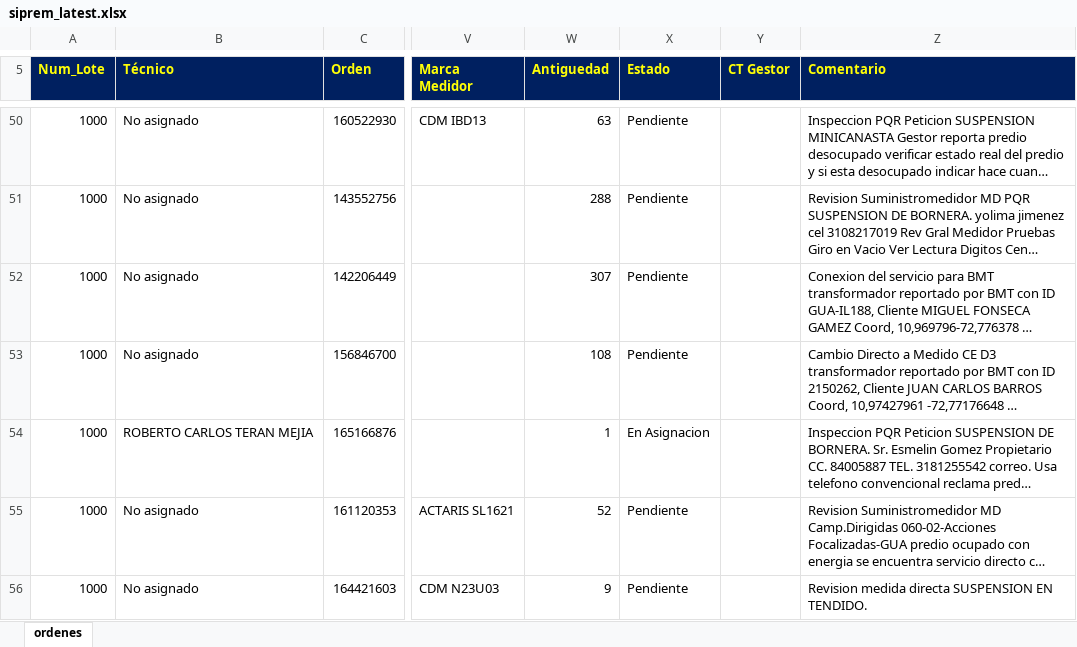
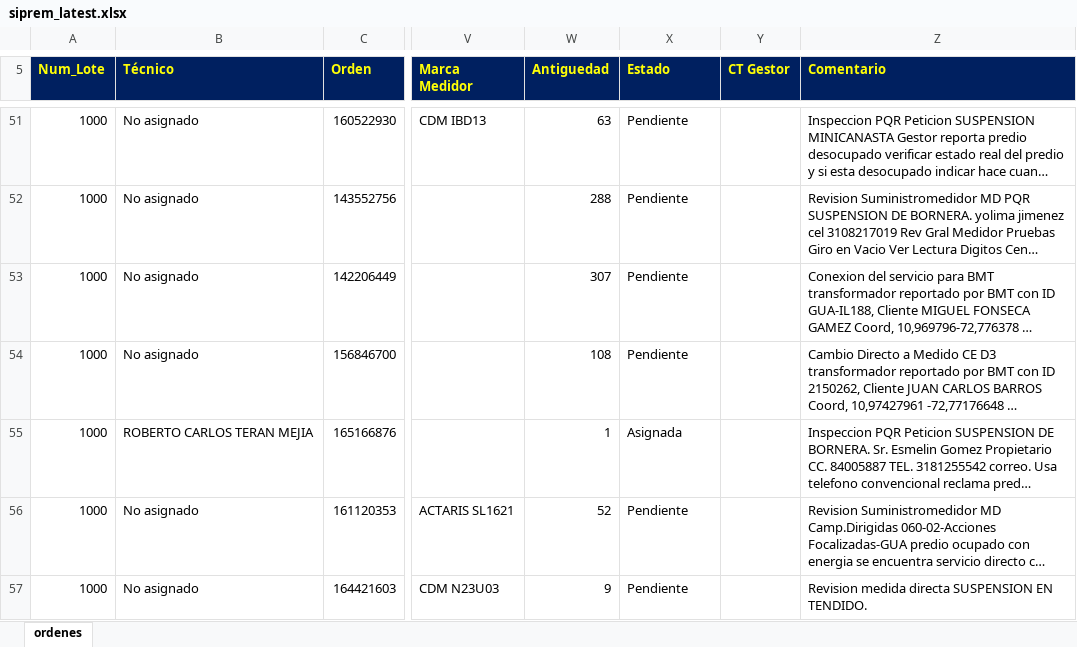
Before and after one commit to vikano27-debug/Dashboard_ING_VOA_Guajira, an Excel workbook: siprem_latest.xlsx, sheet ordenes, drawn as a sheet; only a part is shown, gaps mark what is left out; long unchanged cells end in …; values as stored, in another font and other column widths than the file's, no borders; addresses are those after the commit; the diff covers the shown part only; the diff names each change by its address in the sheet, - before the commit and + after, or states it on an @@ line.

```diff
--- a/siprem_latest.xlsx (sheet ordenes)
+++ b/siprem_latest.xlsx (sheet ordenes)
-X55 (Estado): En Asignacion
+X55 (Estado): Asignada
```
Also changed, not shown: 7 added rows, 13 removed rows and 50 edited cells elsewhere in this sheet.
